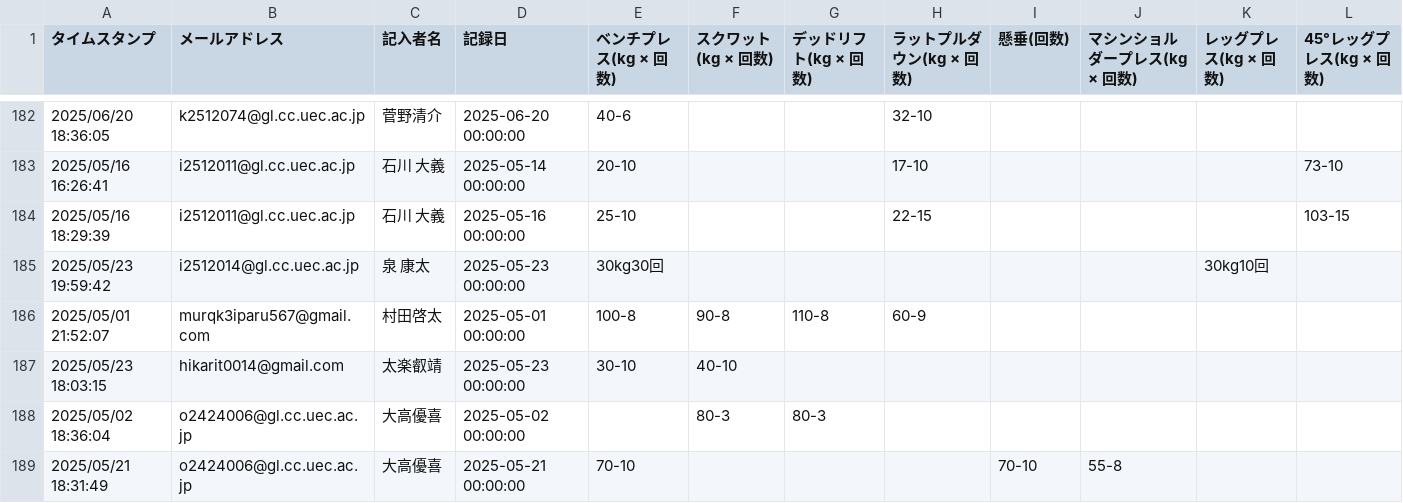
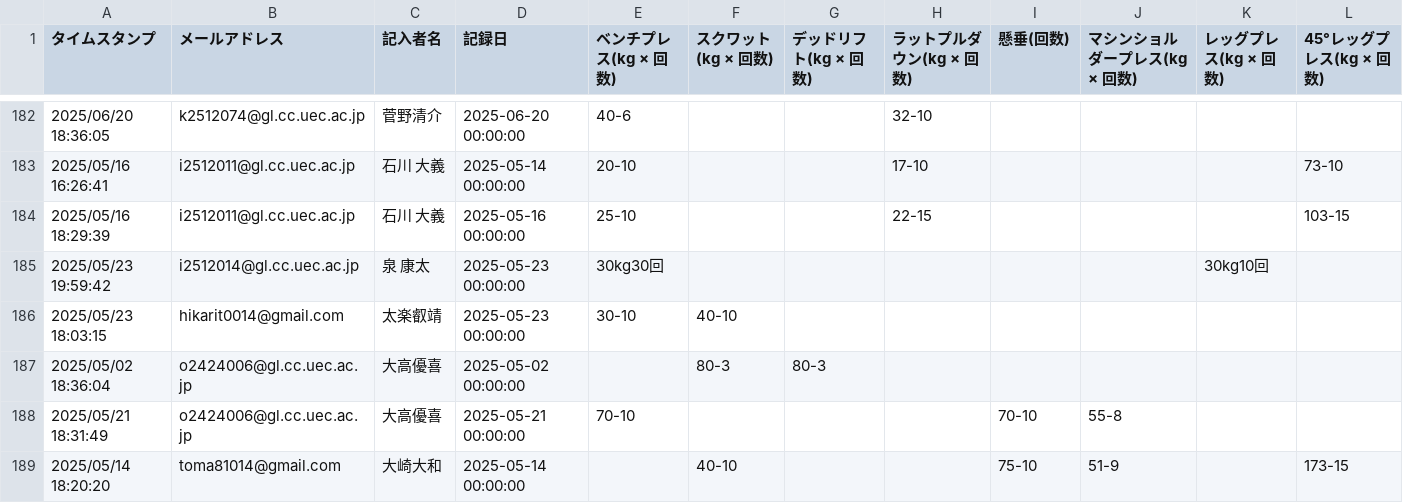
Before and after one commit to kekecdev/muscle_tracker, a CSV file: data/training_log.csv, drawn as a sheet; only a part is shown, gaps mark what is left out; the shorter side is filled out with more unchanged rows.

Commit message:
ケイタの試験データ削除

```diff
--- a/data/training_log.csv
+++ b/data/training_log.csv
@@ -185,3 +185,2 @@
 2025/05/23 19:59:42,i2512014@gl.cc.uec.ac.jp,泉　康太,2025-05-23 00:00:00,30kg30回,,,,,,30kg10回,
-2025/05/01 21:52:07,murqk3iparu567@gmail.com,村田啓太,2025-05-01 00:00:00,100-8,90-8,110-8,60-9,,,,
 2025/05/23 18:03:15,hikarit0014@gmail.com,太楽叡靖,2025-05-23 00:00:00,30-10,40-10,,,,,,
```
